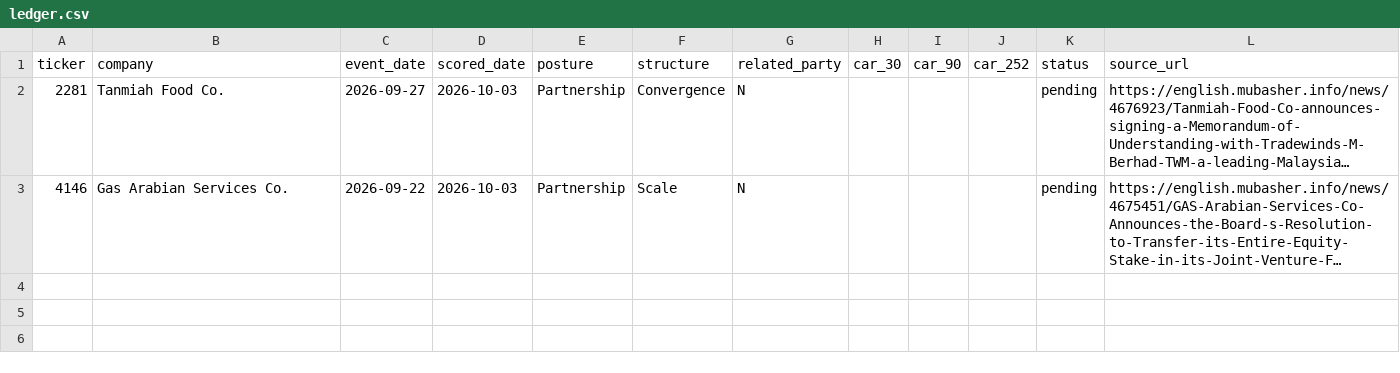
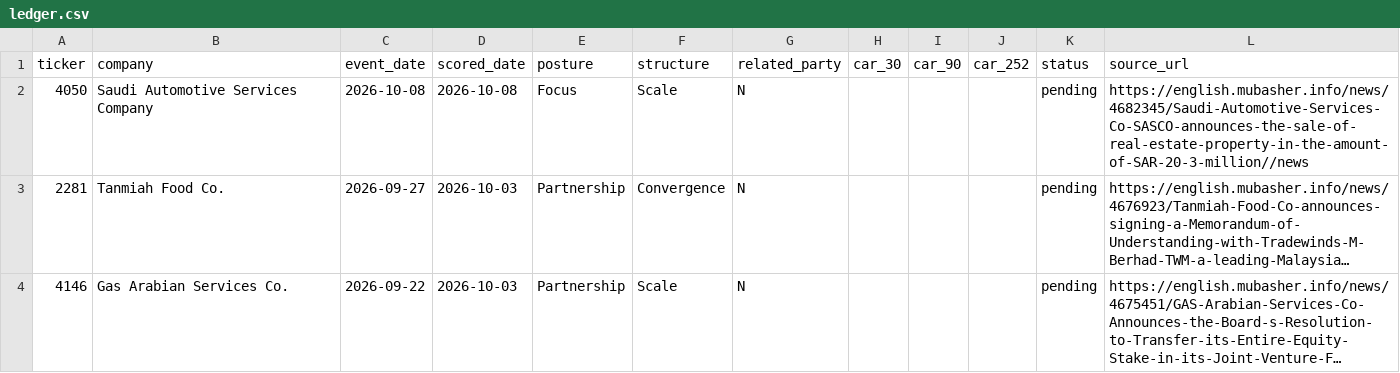
Before and after one commit to DealmakersDigest/deal-ledger, a CSV file: saudi/ledger.csv, drawn as a sheet; long unchanged cells end in …; the diff names each change by its address in the sheet, - before the commit and + after, or states it on an @@ line.

Commit message:
ledger: saudi receipts 2026-10-08

```diff
--- a/saudi/ledger.csv
+++ b/saudi/ledger.csv
+row 2: 4050 | Saudi Automotive Services Company | 2026-10-08 | 2026-10-08 | Focus | Scale | N |  |  |  | pending | https://english.mubasher.info/news/4682345/Saudi-Automotive-Services-Co-SASCO-announces-the-sale-of-real-estate-property-in-the-amount-of-SAR-20-3-million//news
```
